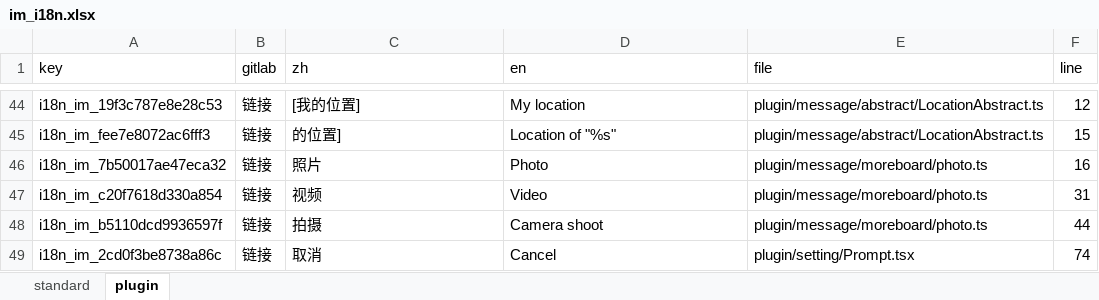
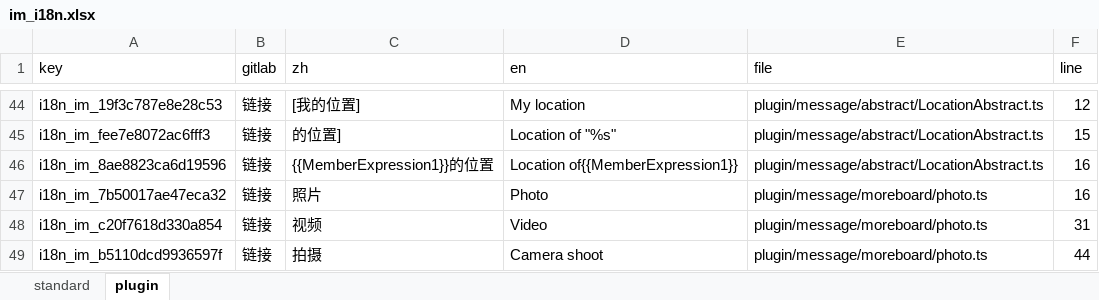
Before and after one commit to hecom-rn/react-native-im, an Excel workbook: i18n/im_i18n.xlsx, sheet plugin, drawn as a sheet; only a part is shown, gaps mark what is left out; the shorter side is filled out with more unchanged rows; values as stored, in another font and other column widths than the file's, no borders; the diff names each change by its address in the sheet, - before the commit and + after, or states it on an @@ line.

```diff
--- a/i18n/im_i18n.xlsx (sheet plugin)
+++ b/i18n/im_i18n.xlsx (sheet plugin)
+row 46: i18n_im_8ae8823ca6d19596 | 链接 | {{MemberExpression1}}的位置 | Location of{{MemberExpression1}} | plugin/message/abstract/LocationAbstract.ts | 16
```
Also changed, not shown: 4 other files.
